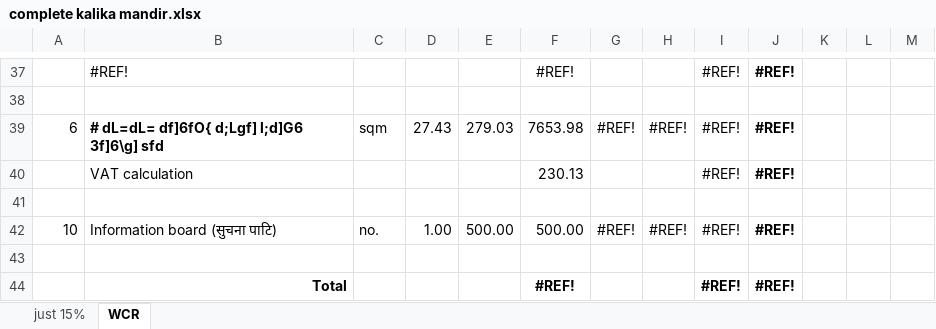
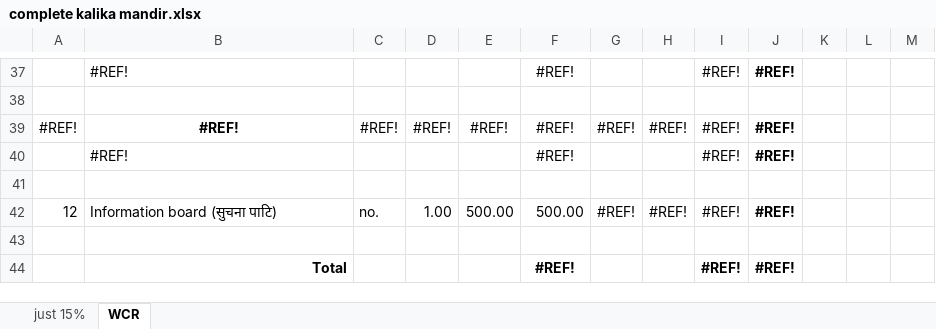
Before and after one commit to suwalcrystal/ofc, an Excel workbook: ofc/estimates/estimates/complete kalika mandir.xlsx, sheet WCR, drawn as a sheet; only a part is shown, gaps mark what is left out; values as stored, in another font and other column widths than the file's, no borders; removed rows and columns are numbered as before the commit, all else as after; the diff names each change by its address in the sheet, - before the commit and + after, or states it on an @@ line.

```diff
--- a/ofc/estimates/estimates/complete kalika mandir.xlsx (sheet WCR)
+++ b/ofc/estimates/estimates/complete kalika mandir.xlsx (sheet WCR)
-row 39: 6 | # dL=dL= df]6fO{ d;Lgf] l;d]G6 3f]6\g] sfd | sqm | 27.43 | 279.03 | 7653.98 | #REF! | #REF! | #REF! | #REF!
-row 40:  | VAT calculation |  |  |  | 230.13 |  |  | #REF! | #REF!
+row 39: #REF! | #REF! | #REF! | #REF! | #REF! | #REF! | #REF! | #REF! | #REF! | #REF!
+row 40:  | #REF! |  |  |  | #REF! |  |  | #REF! | #REF!
-A42: 10
+A42: 12
```
Also changed, not shown: sheet just 15%, formulas that keep their value, 4 other files.
